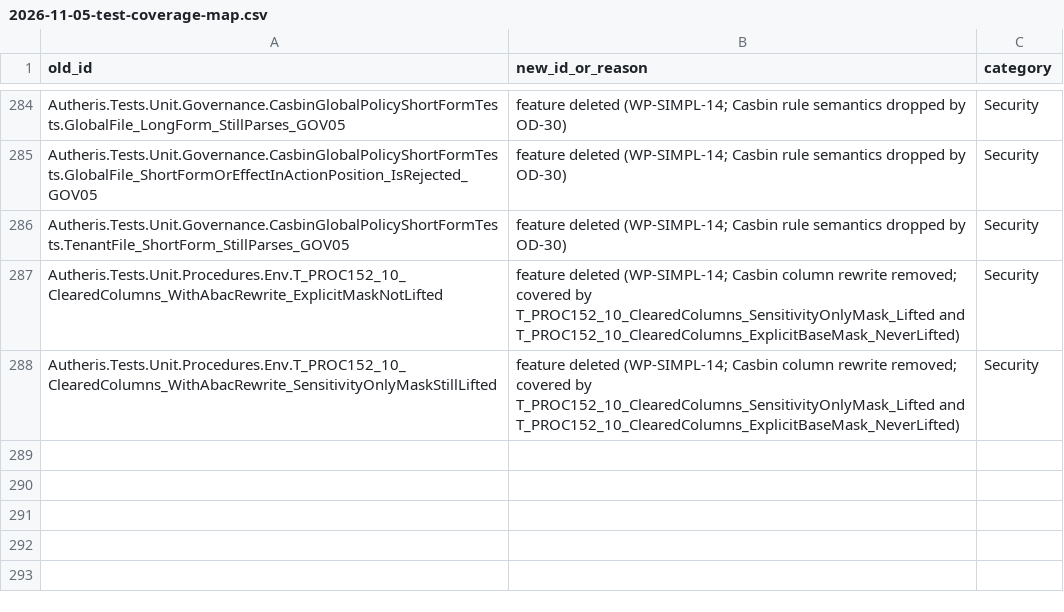
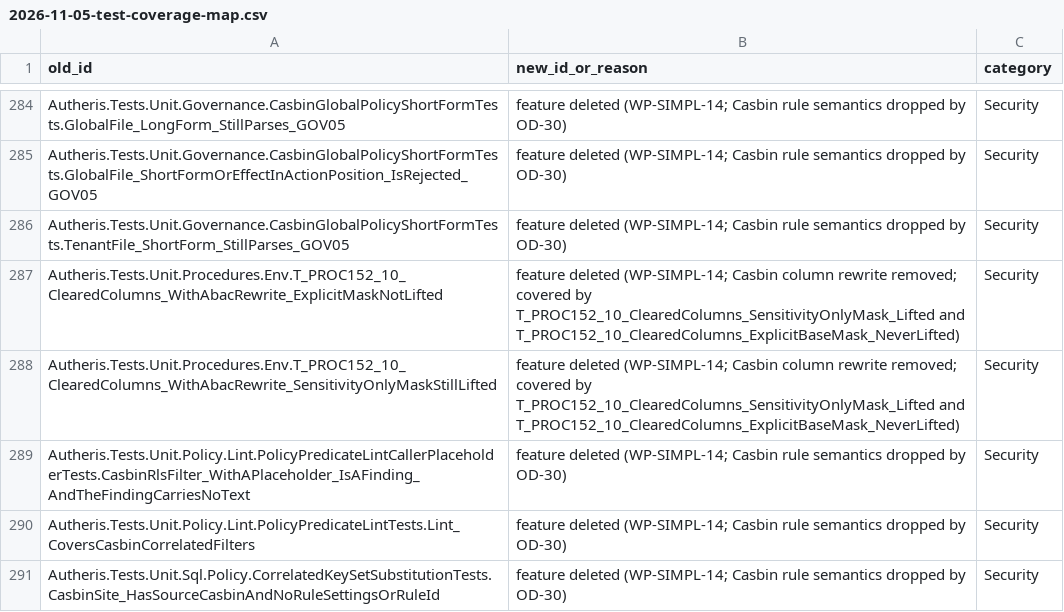
Before and after one commit to themulle/autheris, a CSV file: docs/plans/2026-11-05-test-coverage-map.csv, drawn as a sheet; only a part is shown, gaps mark what is left out; the diff names each change by its address in the sheet, - before the commit and + after, or states it on an @@ line.

```diff
--- a/docs/plans/2026-11-05-test-coverage-map.csv
+++ b/docs/plans/2026-11-05-test-coverage-map.csv
+row 289: Autheris.Tests.Unit.Policy.Lint.PolicyPredicateLintCallerPlaceholderTests.CasbinRlsFilter_WithAPlaceholder_IsAFinding_AndTheFindingCarriesNoText | feature deleted (WP-SIMPL-14; Casbin rule semantics dropped by OD-30) | Security
+row 290: Autheris.Tests.Unit.Policy.Lint.PolicyPredicateLintTests.Lint_CoversCasbinCorrelatedFilters | feature deleted (WP-SIMPL-14; Casbin rule semantics dropped by OD-30) | Security
+row 291: Autheris.Tests.Unit.Sql.Policy.CorrelatedKeySetSubstitutionTests.CasbinSite_HasSourceCasbinAndNoRuleSettingsOrRuleId | feature deleted (WP-SIMPL-14; Casbin rule semantics dropped by OD-30) | Security
```
Also changed, not shown: 56 other files.
